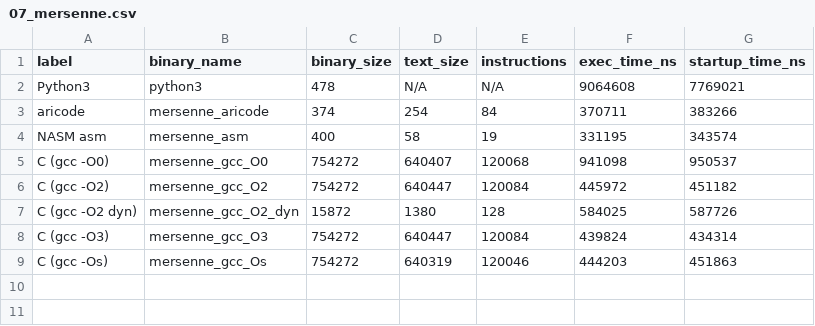
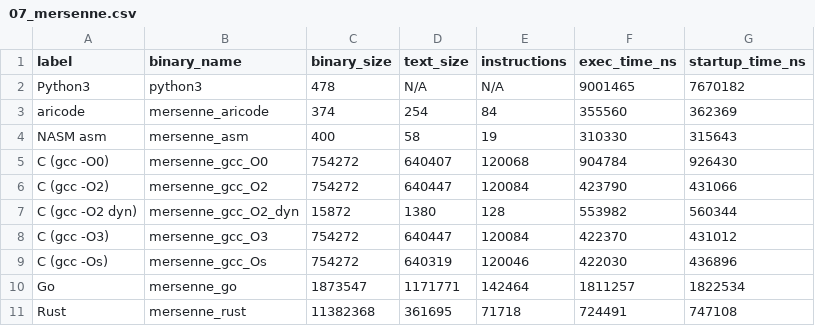
Before and after one commit to Lynx-Boss/aricode, a CSV file: aricode/sparring/results/07_mersenne.csv, drawn as a sheet.

```diff
--- a/aricode/sparring/results/07_mersenne.csv
+++ b/aricode/sparring/results/07_mersenne.csv
@@ -1,9 +1,11 @@
 label,binary_name,binary_size,text_size,instructions,exec_time_ns,startup_time_ns
-Python3,python3,478,N/A,N/A,9064608,7769021
-aricode,mersenne_aricode,374,254,84,370711,383266
-NASM asm,mersenne_asm,400,58,19,331195,343574
-C (gcc -O0),mersenne_gcc_O0,754272,640407,120068,941098,950537
-C (gcc -O2),mersenne_gcc_O2,754272,640447,120084,445972,451182
-C (gcc -O2 dyn),mersenne_gcc_O2_dyn,15872,1380,128,584025,587726
-C (gcc -O3),mersenne_gcc_O3,754272,640447,120084,439824,434314
-C (gcc -Os),mersenne_gcc_Os,754272,640319,120046,444203,451863
+Python3,python3,478,N/A,N/A,9001465,7670182
+aricode,mersenne_aricode,374,254,84,355560,362369
+NASM asm,mersenne_asm,400,58,19,310330,315643
+C (gcc -O0),mersenne_gcc_O0,754272,640407,120068,904784,926430
+C (gcc -O2),mersenne_gcc_O2,754272,640447,120084,423790,431066
+C (gcc -O2 dyn),mersenne_gcc_O2_dyn,15872,1380,128,553982,560344
+C (gcc -O3),mersenne_gcc_O3,754272,640447,120084,422370,431012
+C (gcc -Os),mersenne_gcc_Os,754272,640319,120046,422030,436896
+Go,mersenne_go,1873547,1171771,142464,1811257,1822534
+Rust,mersenne_rust,11382368,361695,71718,724491,747108
```
Also changed, not shown: aricode/sparring/results/06_collatz.csv, aricode/sparring/results/09_primecount.csv, 9 other files.
